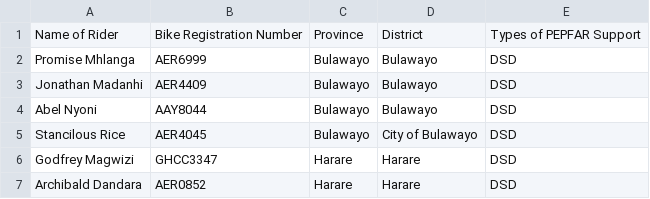
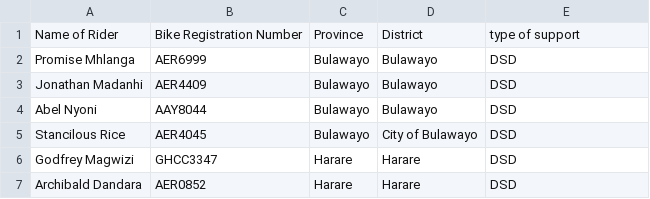
Before and after one commit to kastel21/rider, a CSV file: riders.csv, drawn as a sheet; only a part is shown.

```diff
--- a/riders.csv
+++ b/riders.csv
@@ -1,2 +1,2 @@
-Name of Rider,Bike Registration Number,Province ,District ,Types of PEPFAR Support
+Name of Rider,Bike Registration Number,Province ,District ,type of support
 Promise Mhlanga,AER6999,Bulawayo,Bulawayo,DSD
```
Also changed, not shown: records.csv, 55 other files.
